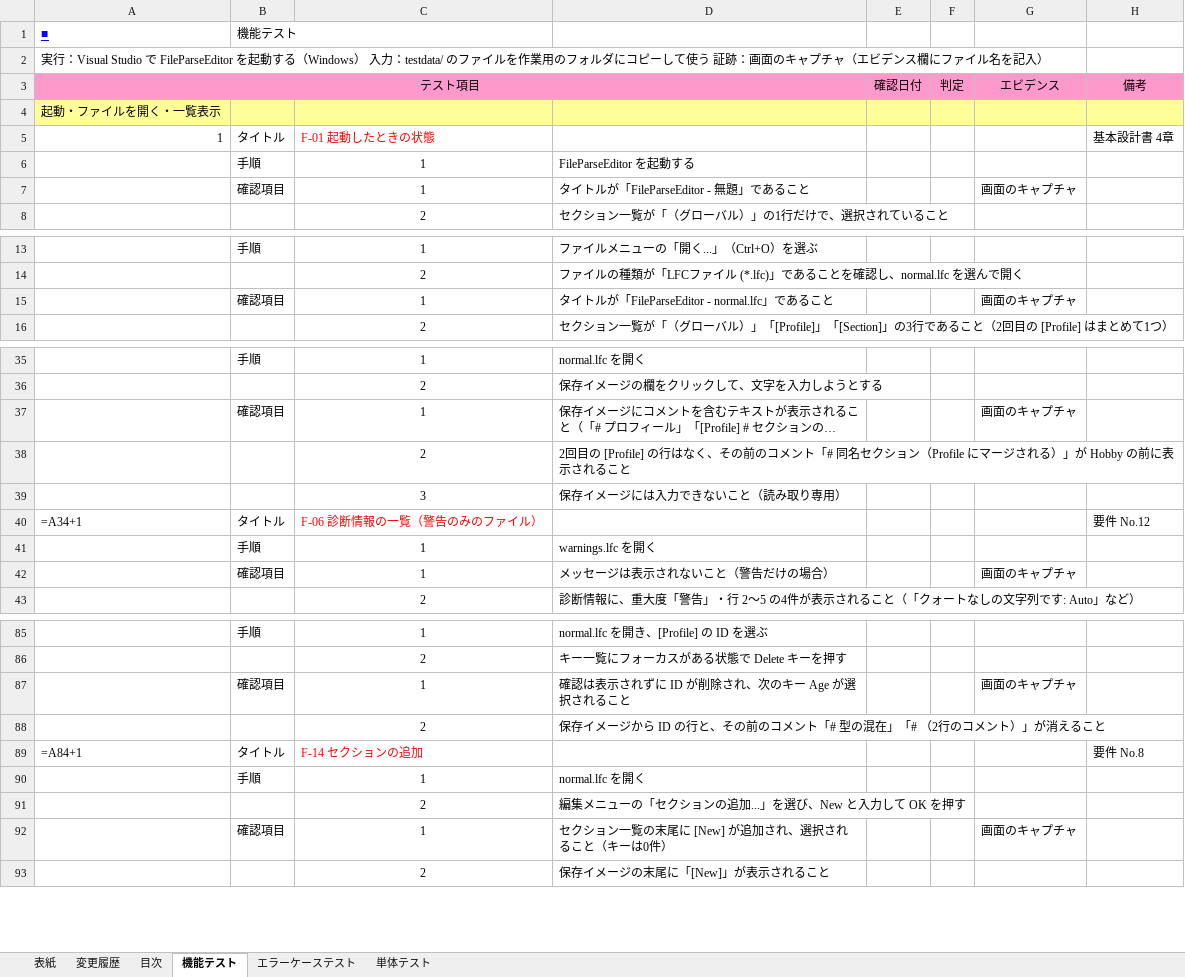
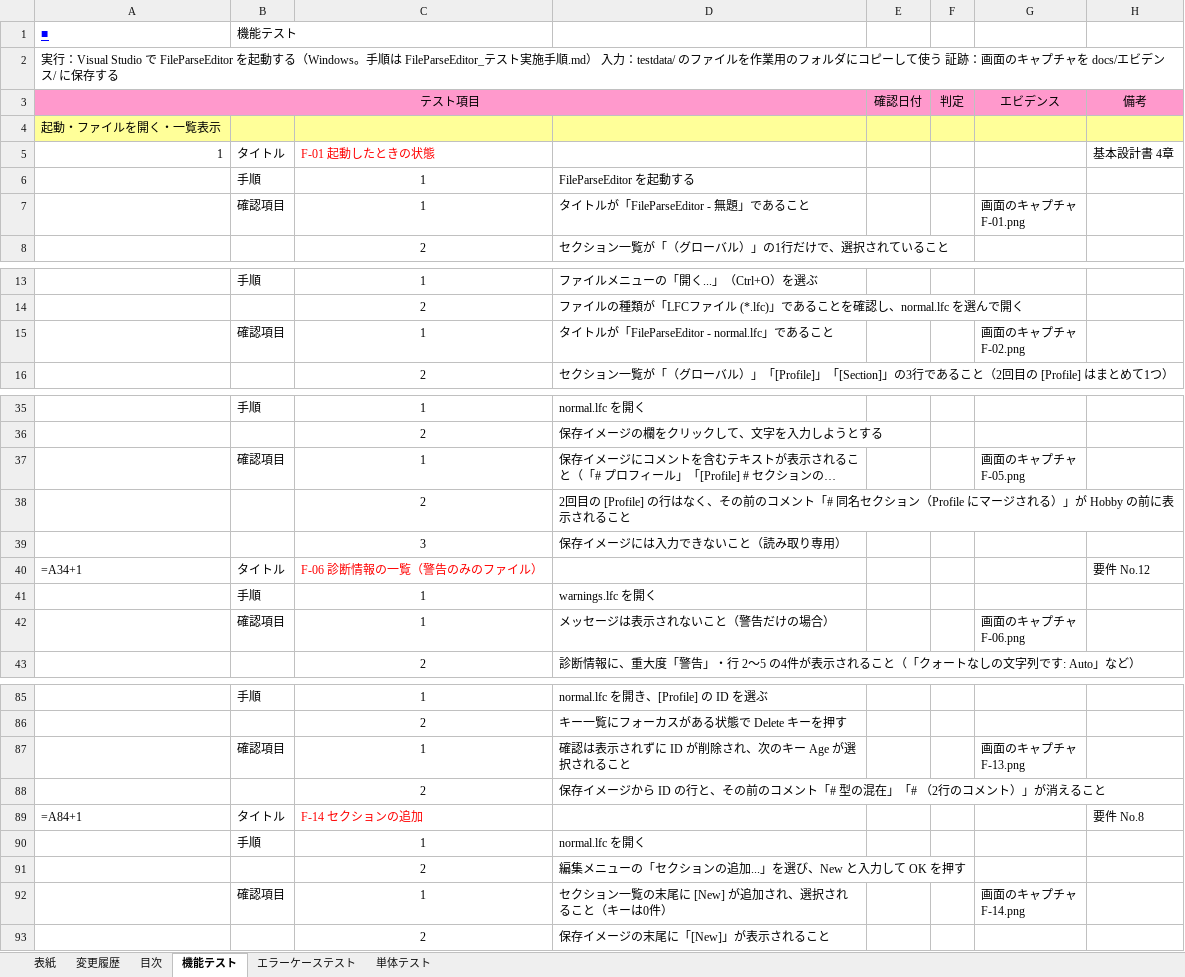
Before and after one commit to r-aoki-git/FileParseEditor, an Excel workbook: docs/FileParseEditor_テスト仕様書.xlsx, sheet 機能テスト, drawn as a sheet; only a part is shown, gaps mark what is left out; long unchanged cells end in …; values as stored, in another font and other column widths than the file's, no borders; formulas without a stored value are shown as written; ↵ is a line break in a cell; the diff covers the shown part only; the diff names each change by its address in the sheet, - before the commit and + after, or states it on an @@ line.

```diff
--- a/docs/FileParseEditor_テスト仕様書.xlsx (sheet 機能テスト)
+++ b/docs/FileParseEditor_テスト仕様書.xlsx (sheet 機能テスト)
-A2: …する（Windows） 入力：testdata/ のファイルを作業用のフォルダにコピーして使う 証跡：画面のキャプチャ（エビデンス欄にファイル名を記入）
+A2: …する（Windows。手順は FileParseEditor_テスト実施手順.md） 入力：testdata/ のファイルを作業用のフォルダにコピーして使う 証跡：画面のキャプチャを docs/エビデンス/ に保存する
-G7: 画面のキャプチャ
+G7: 画面のキャプチャ ↵ F-01.png
-G15: 画面のキャプチャ
+G15: 画面のキャプチャ ↵ F-02.png
-G37: 画面のキャプチャ
+G37: 画面のキャプチャ ↵ F-05.png
-G42: 画面のキャプチャ
+G42: 画面のキャプチャ ↵ F-06.png
-G87: 画面のキャプチャ
+G87: 画面のキャプチャ ↵ F-13.png
-G92: 画面のキャプチャ
+G92: 画面のキャプチャ ↵ F-14.png
```
Also changed, not shown: 18 edited cells elsewhere in this sheet, sheet エラーケーステスト, 6 other files.
